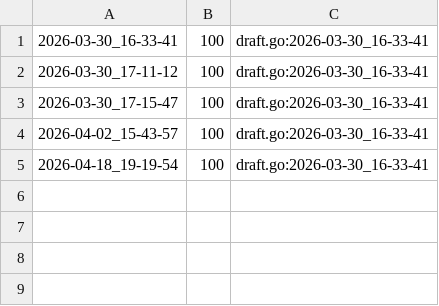
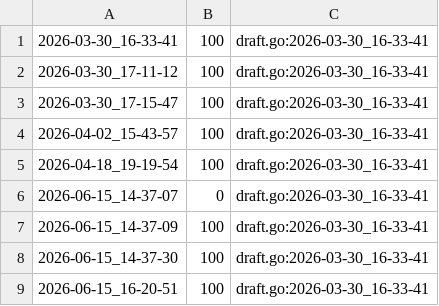
Before and after one commit to qxcode-course/ed-seg-bloco-a-Hcosta-Code, a CSV file: .tko/track/ed@apagando/track.csv, drawn as a sheet.

```diff
--- a/.tko/track/ed@apagando/track.csv
+++ b/.tko/track/ed@apagando/track.csv
@@ -5 +5,5 @@
 2026-04-18_19-19-54,100,draft.go:2026-03-30_16-33-41
+2026-06-15_14-37-07,0,draft.go:2026-03-30_16-33-41
+2026-06-15_14-37-09,100,draft.go:2026-03-30_16-33-41
+2026-06-15_14-37-30,100,draft.go:2026-03-30_16-33-41
+2026-06-15_16-20-51,100,draft.go:2026-03-30_16-33-41
```
Also changed, not shown: 57 other files.
